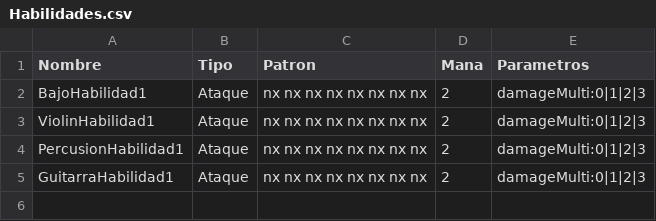
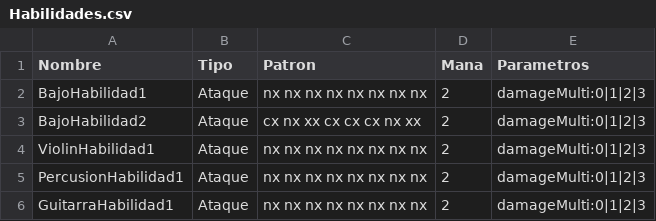
Before and after one commit to anaysc/Juego-INF334, a CSV file: Assets/Data/Habilidades/Habilidades.csv, drawn as a sheet; the diff names each change by its address in the sheet, - before the commit and + after, or states it on an @@ line.

```diff
--- a/Assets/Data/Habilidades/Habilidades.csv
+++ b/Assets/Data/Habilidades/Habilidades.csv
+row 3: BajoHabilidad2 | Ataque | cx nx xx cx cx cx nx xx | 2 | damageMulti:0|1|2|3
```
Also changed, not shown: 8 other files.
